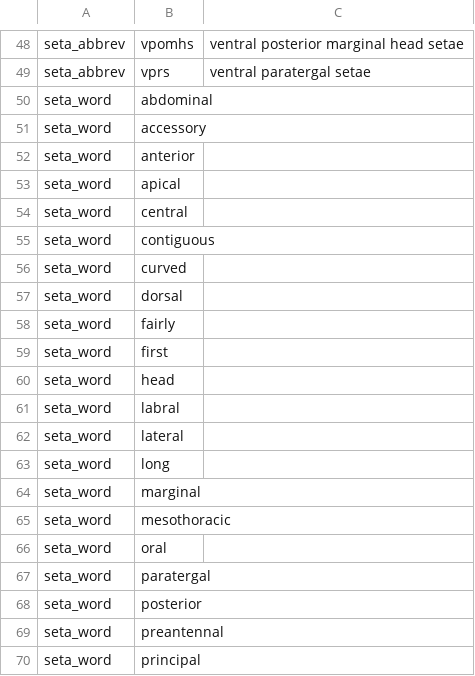
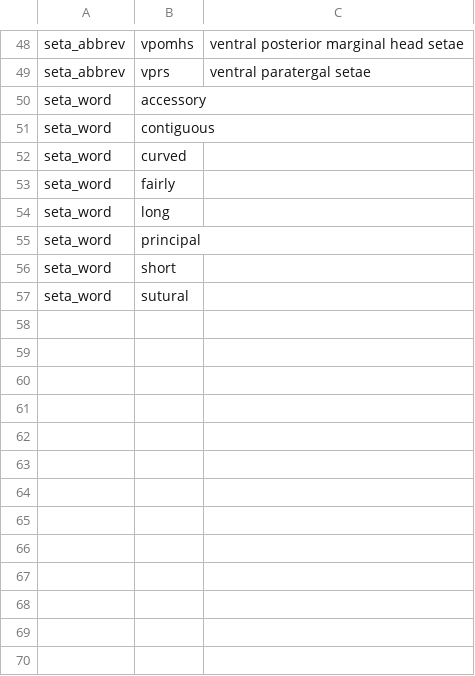
Before and after one commit to rafelafrance/AnopluraTraiter, a CSV file: anoplura/rules/terms/seta_terms.csv, drawn as a sheet; only a part is shown, gaps mark what is left out; the shorter side is filled out with more unchanged rows; the diff covers the shown part only.

```diff
--- a/anoplura/rules/terms/seta_terms.csv
+++ b/anoplura/rules/terms/seta_terms.csv
@@ -49,22 +49,7 @@ seta_abbrev,vpomhs,ventral posterior marginal head setae
 seta_abbrev,vprs,ventral paratergal setae
-seta_word,abdominal,
 seta_word,accessory,
-seta_word,anterior,
-seta_word,apical,
-seta_word,central,
 seta_word,contiguous,
 seta_word,curved,
-seta_word,dorsal,
 seta_word,fairly,
-seta_word,first,
-seta_word,head,
-seta_word,labral,
-seta_word,lateral,
 seta_word,long,
-seta_word,marginal,
-seta_word,mesothoracic,
-seta_word,oral,
-seta_word,paratergal,
-seta_word,posterior,
-seta_word,preantennal,
 seta_word,principal,
```
Also changed, not shown: 8 removed rows elsewhere in this file, anoplura/rules/terms/anoplura_terms.csv, anoplura/rules/terms/part_terms.csv, 12 other files.
